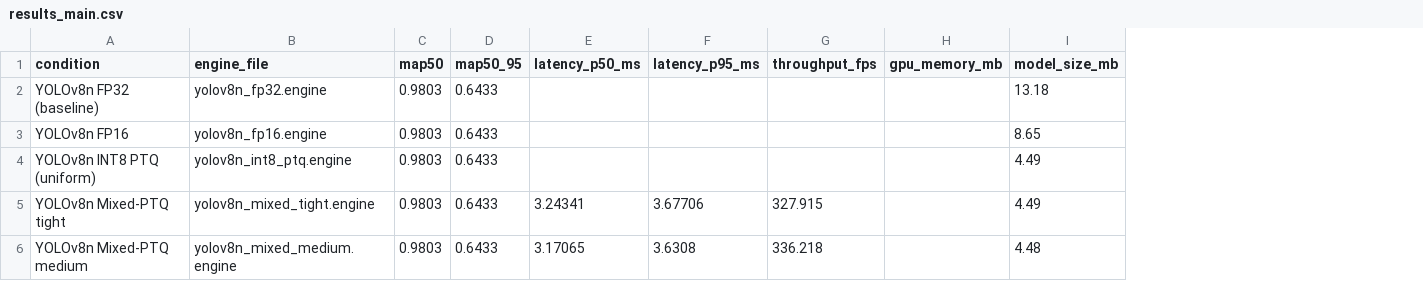
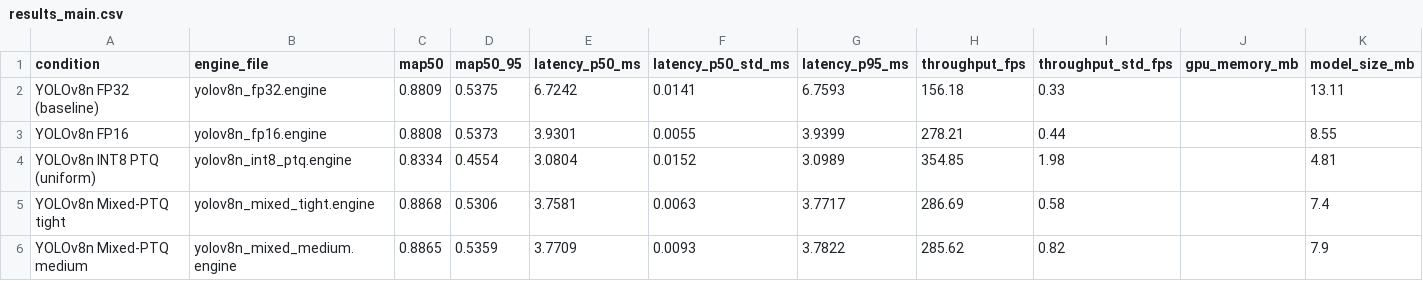
Before and after one commit to LowkiMischeif/yolov8-jetson-quantization, a CSV file: quantization/results/results_main.csv, drawn as a sheet; only a part is shown; addresses are those after the commit; the diff covers the shown part only; the diff names each change by its address in the sheet, - before the commit and + after, or states it on an @@ line.

```diff
--- a/quantization/results/results_main.csv
+++ b/quantization/results/results_main.csv
+column F (latency_p50_std_ms), rows 2-6: 0.0141 | 0.0055 | 0.0152 | 0.0063 | 0.0093
+column I (throughput_std_fps), rows 2-6: 0.33 | 0.44 | 1.98 | 0.58 | 0.82
-C2 (map50): 0.9803
+C2 (map50): 0.8809
-D2 (map50_95): 0.6433
+D2 (map50_95): 0.5375
-E2 (latency_p50_ms): (empty)
+E2 (latency_p50_ms): 6.7242
-G2 (latency_p95_ms): (empty)
+G2 (latency_p95_ms): 6.7593
-H2 (throughput_fps): (empty)
+H2 (throughput_fps): 156.18
-K2 (model_size_mb): 13.18
+K2 (model_size_mb): 13.11
-C3 (map50): 0.9803
+C3 (map50): 0.8808
-D3 (map50_95): 0.6433
+D3 (map50_95): 0.5373
-E3 (latency_p50_ms): (empty)
+E3 (latency_p50_ms): 3.9301
-G3 (latency_p95_ms): (empty)
+G3 (latency_p95_ms): 3.9399
-H3 (throughput_fps): (empty)
+H3 (throughput_fps): 278.21
-K3 (model_size_mb): 8.65
+K3 (model_size_mb): 8.55
-C4 (map50): 0.9803
+C4 (map50): 0.8334
-D4 (map50_95): 0.6433
+D4 (map50_95): 0.4554
-E4 (latency_p50_ms): (empty)
+E4 (latency_p50_ms): 3.0804
-G4 (latency_p95_ms): (empty)
+G4 (latency_p95_ms): 3.0989
-H4 (throughput_fps): (empty)
+H4 (throughput_fps): 354.85
-K4 (model_size_mb): 4.49
+K4 (model_size_mb): 4.81
-C5 (map50): 0.9803
+C5 (map50): 0.8868
-D5 (map50_95): 0.6433
+D5 (map50_95): 0.5306
-E5 (latency_p50_ms): 3.24341
+E5 (latency_p50_ms): 3.7581
-G5 (latency_p95_ms): 3.67706
+G5 (latency_p95_ms): 3.7717
-H5 (throughput_fps): 327.915
+H5 (throughput_fps): 286.69
-K5 (model_size_mb): 4.49
+K5 (model_size_mb): 7.4
-C6 (map50): 0.9803
+C6 (map50): 0.8865
-D6 (map50_95): 0.6433
+D6 (map50_95): 0.5359
-E6 (latency_p50_ms): 3.17065
+E6 (latency_p50_ms): 3.7709
-G6 (latency_p95_ms): 3.6308
+G6 (latency_p95_ms): 3.7822
-H6 (throughput_fps): 336.218
+H6 (throughput_fps): 285.62
-K6 (model_size_mb): 4.48
+K6 (model_size_mb): 7.9
```
Also changed, not shown: 6 added rows and 6 edited cells elsewhere in this file, quantization/results/assignment_summary.csv, quantization/results/hessian_traces.csv, 28 other files.
